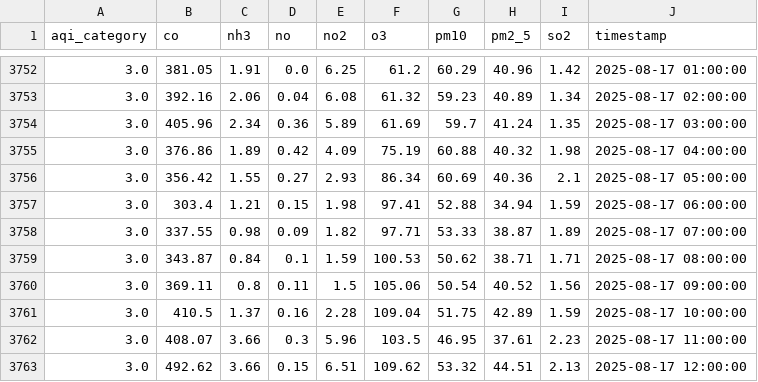
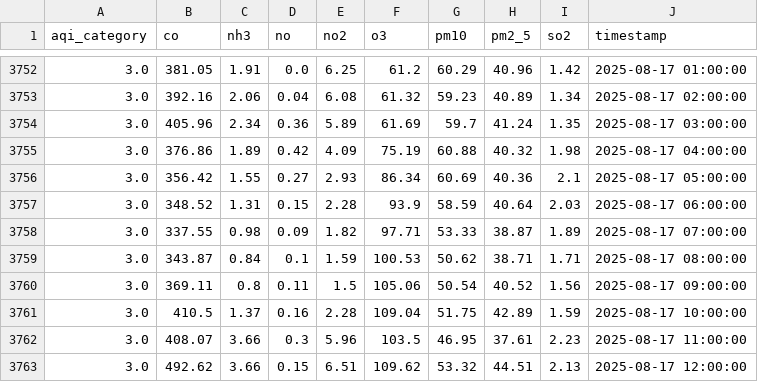
Before and after one commit to adeelkh21/AQI-forecasting-10Pearls, a CSV file: data_repositories/historical_data/raw/pollution_data.csv, drawn as a sheet; only a part is shown, gaps mark what is left out.

```diff
--- a/data_repositories/historical_data/raw/pollution_data.csv
+++ b/data_repositories/historical_data/raw/pollution_data.csv
@@ -3756,3 +3756,3 @@ aqi_category,co,nh3,no,no2,o3,pm10,pm2_5,so2,timestamp
 3.0,356.42,1.55,0.27,2.93,86.34,60.69,40.36,2.1,2025-08-17 05:00:00
-3.0,303.4,1.21,0.15,1.98,97.41,52.88,34.94,1.59,2025-08-17 06:00:00
+3.0,348.52,1.31,0.15,2.28,93.9,58.59,40.64,2.03,2025-08-17 06:00:00
 3.0,337.55,0.98,0.09,1.82,97.71,53.33,38.87,1.89,2025-08-17 07:00:00
```
Also changed, not shown: data_repositories/features/phase1_fixed_feature_importance.csv, data_repositories/historical_data/processed/merged_data.csv, 8 other files.
